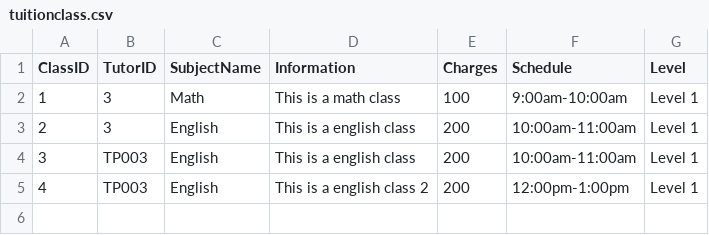
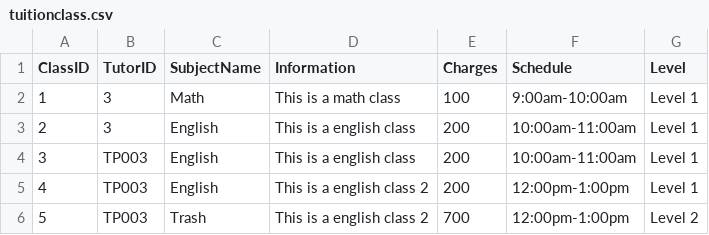
Before and after one commit to siayu18/TCMS, a CSV file: src/main/entity/tuitionclass.csv, drawn as a sheet; the diff names each change by its address in the sheet, - before the commit and + after, or states it on an @@ line.

```diff
--- a/src/main/entity/tuitionclass.csv
+++ b/src/main/entity/tuitionclass.csv
+row 6: 5 | TP003 | Trash | This is a english class 2 | 700 | 12:00pm-1:00pm | Level 2
```
Also changed, not shown: src/main/entity/enrollment.csv, 7 other files.
